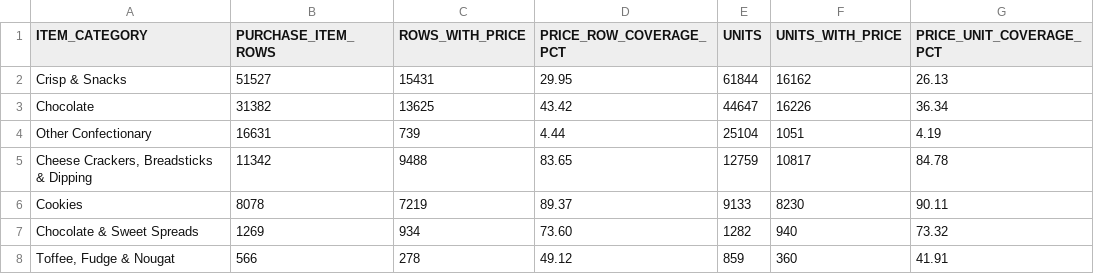
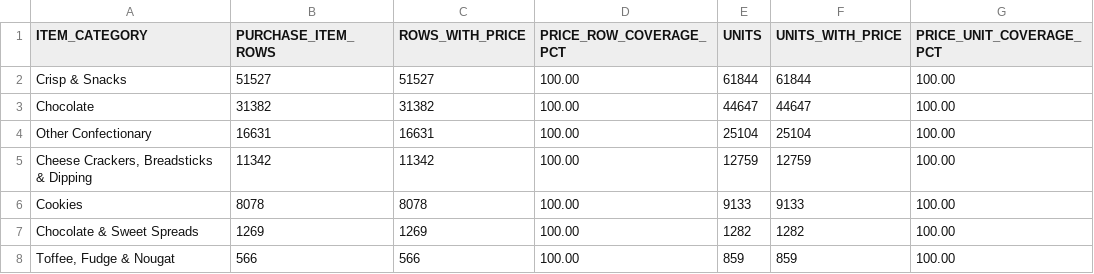
Before and after one commit to PiotrAleksanderRybak/wolt-ae-assignment, a CSV file: analysis_outputs/60_price_coverage_by_category.csv, drawn as a sheet.

```diff
--- a/analysis_outputs/60_price_coverage_by_category.csv
+++ b/analysis_outputs/60_price_coverage_by_category.csv
@@ -1,8 +1,8 @@
 ITEM_CATEGORY,PURCHASE_ITEM_ROWS,ROWS_WITH_PRICE,PRICE_ROW_COVERAGE_PCT,UNITS,UNITS_WITH_PRICE,PRICE_UNIT_COVERAGE_PCT
-Crisp & Snacks,51527,15431,29.95,61844,16162,26.13
-Chocolate,31382,13625,43.42,44647,16226,36.34
-Other Confectionary,16631,739,4.44,25104,1051,4.19
-"Cheese Crackers, Breadsticks & Dipping",11342,9488,83.65,12759,10817,84.78
-Cookies,8078,7219,89.37,9133,8230,90.11
-Chocolate & Sweet Spreads,1269,934,73.60,1282,940,73.32
-"Toffee, Fudge & Nougat",566,278,49.12,859,360,41.91
+Crisp & Snacks,51527,51527,100.00,61844,61844,100.00
+Chocolate,31382,31382,100.00,44647,44647,100.00
+Other Confectionary,16631,16631,100.00,25104,25104,100.00
+"Cheese Crackers, Breadsticks & Dipping",11342,11342,100.00,12759,12759,100.00
+Cookies,8078,8078,100.00,9133,9133,100.00
+Chocolate & Sweet Spreads,1269,1269,100.00,1282,1282,100.00
+"Toffee, Fudge & Nougat",566,566,100.00,859,859,100.00
```
Also changed, not shown: analysis_outputs/00_purchase_overview.csv, analysis_outputs/10_category_annual_summary.csv, 27 other files.
